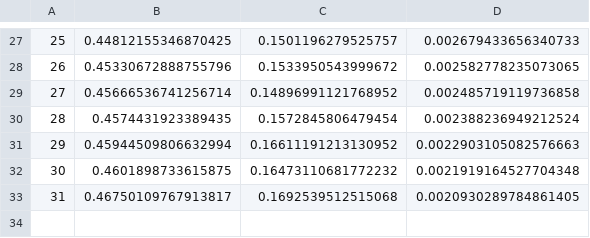
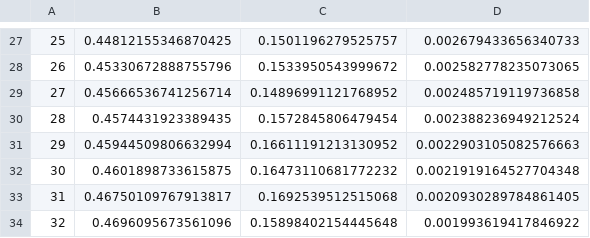
Before and after one commit to Nuzz23/MLDL_SemanticSegmentation, a CSV file: statsCsv/BiSeNetTrainGta5FDA.csv, drawn as a sheet; only a part is shown, gaps mark what is left out; the diff names each change by its address in the sheet, - before the commit and + after, or states it on an @@ line.

Commit message:
added statsCsv/BiSeNetTrainGta5FDA.csv

```diff
--- a/statsCsv/BiSeNetTrainGta5FDA.csv
+++ b/statsCsv/BiSeNetTrainGta5FDA.csv
+row 34: 32 | 0.4696095673561096 | 0.15898402154445648 | 0.001993619417846922
```
